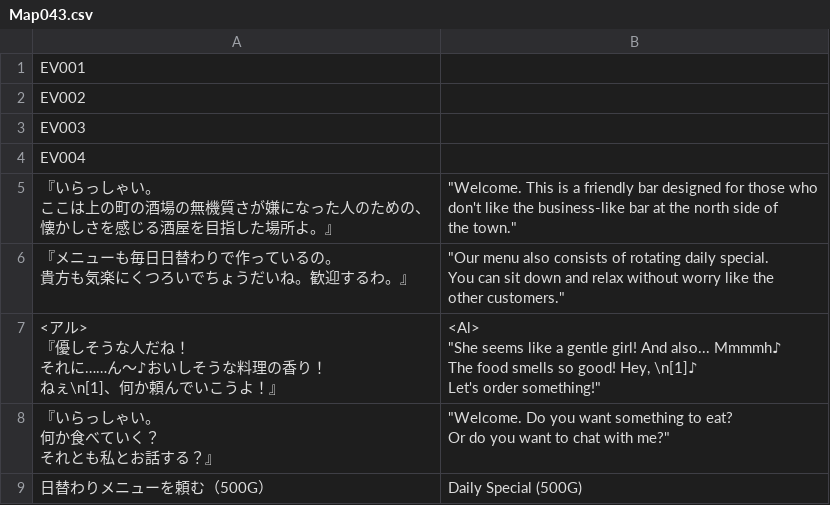
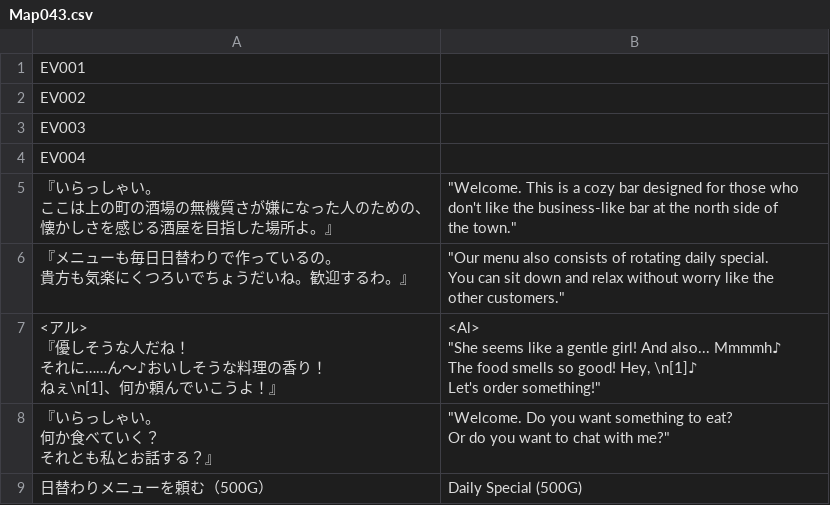
Before and after one commit to PummelsTL/TowerOfAlfimia, a CSV file: www/data/Map043.csv, drawn as a sheet; only a part is shown.

Commit message:
Update Map043.csv

```diff
--- a/www/data/Map043.csv
+++ b/www/data/Map043.csv
@@ -4,7 +4,7 @@
 "EV004",""
-"『いらっしゃい。
-　ここは上の町の酒場の無機質さが嫌になった人のための、
-　懐かしさを感じる酒屋を目指した場所よ。』","""Welcome. This is a friendly bar designed for those who
- don't like the business-like bar at the north side of
- the town."""
+"『いらっしゃい。
+　ここは上の町の酒場の無機質さが嫌になった人のための、
+　懐かしさを感じる酒屋を目指した場所よ。』","""Welcome. This is a cozy bar designed for those who
+ don't like the business-like bar at the north side of
+ the town."""
 "『メニューも毎日日替わりで作っているの。
```
